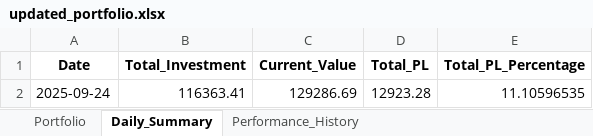
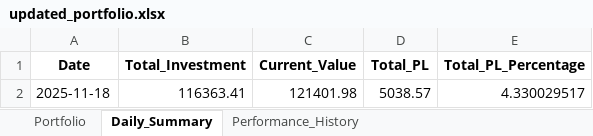
Before and after one commit to pavansatya/Private-Equity, an Excel workbook: updated_portfolio.xlsx, sheet Daily_Summary, drawn as a sheet; values as stored, in another font and other column widths than the file's, no borders; removed rows and columns are numbered as before the commit, all else as after; the diff names each change by its address in the sheet, - before the commit and + after, or states it on an @@ line.

```diff
--- a/updated_portfolio.xlsx (sheet Daily_Summary)
+++ b/updated_portfolio.xlsx (sheet Daily_Summary)
-row 2: 2025-09-24 | 116363.41 | 129286.69 | 12923.28 | 11.10596535
+row 2: 2025-11-18 | 116363.41 | 121401.98 | 5038.57 | 4.330029517
```
Also changed, not shown: sheet Portfolio, sheet Performance_History, 17 other files.
